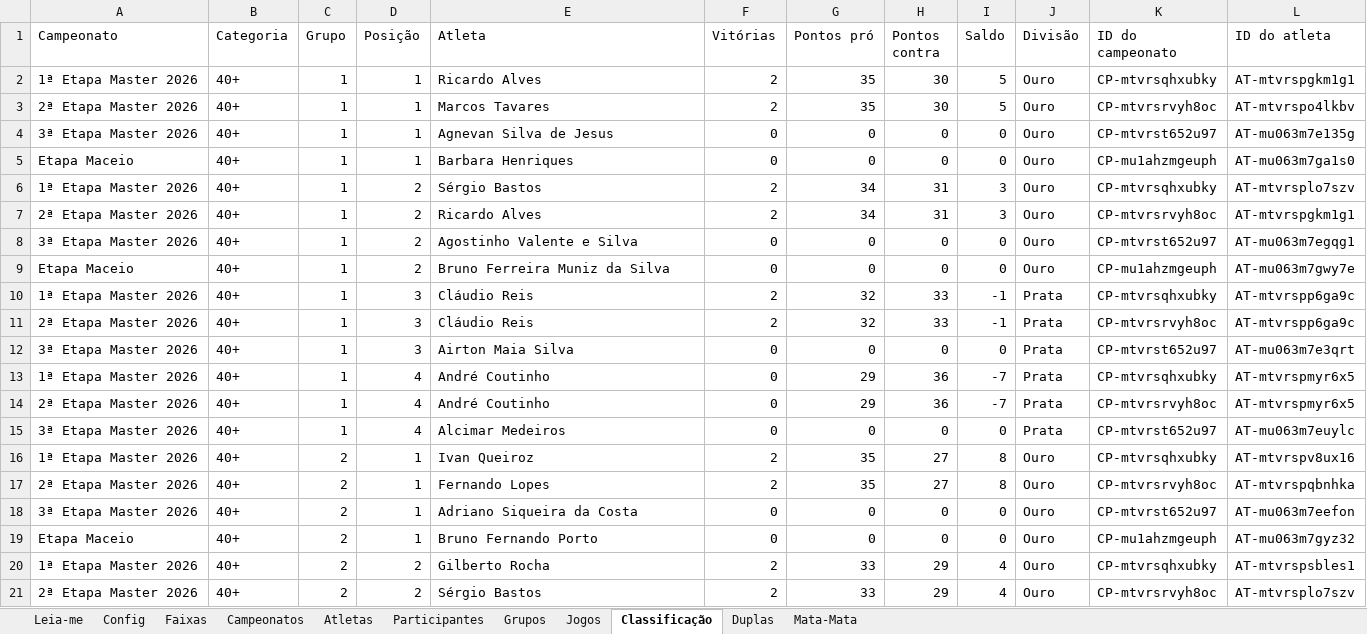
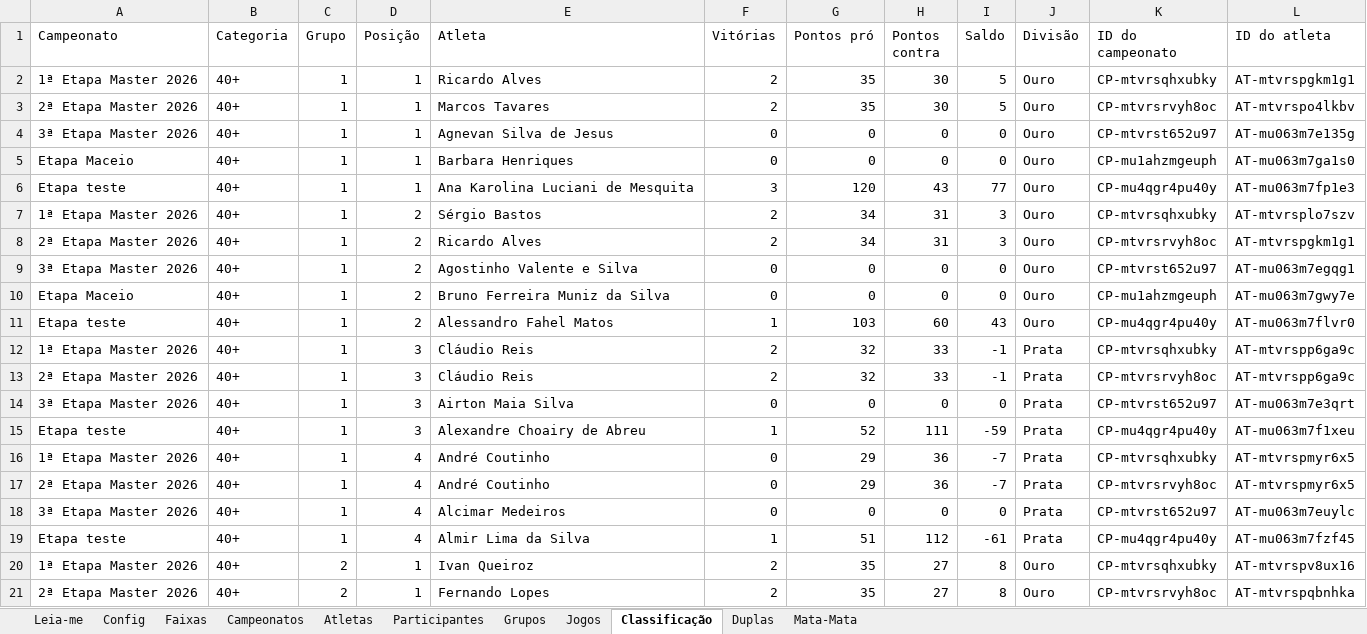
Before and after one commit to lemuelshow/torneio-master, an Excel workbook: dados/torneio.xlsx, sheet Classificação, drawn as a sheet; only a part is shown; the shorter side is filled out with more unchanged rows; values as stored, in another font and other column widths than the file's, no cell formats; the diff covers the shown part only; the diff names each change by its address in the sheet, - before the commit and + after, or states it on an @@ line.

```diff
--- a/dados/torneio.xlsx (sheet Classificação)
+++ b/dados/torneio.xlsx (sheet Classificação)
+row 6: Etapa teste | 40+ | 1 | 1 | Ana Karolina Luciani de Mesquita | 3 | 120 | 43 | 77 | Ouro | CP-mu4qgr4pu40y | AT-mu063m7fp1e3
+row 11: Etapa teste | 40+ | 1 | 2 | Alessandro Fahel Matos | 1 | 103 | 60 | 43 | Ouro | CP-mu4qgr4pu40y | AT-mu063m7flvr0
+row 15: Etapa teste | 40+ | 1 | 3 | Alexandre Choairy de Abreu | 1 | 52 | 111 | -59 | Prata | CP-mu4qgr4pu40y | AT-mu063m7f1xeu
+row 19: Etapa teste | 40+ | 1 | 4 | Almir Lima da Silva | 1 | 51 | 112 | -61 | Prata | CP-mu4qgr4pu40y | AT-mu063m7fzf45
```
Also changed, not shown: 13 added rows, 2 removed rows and 12 edited cells elsewhere in this sheet, sheet Participantes, sheet Jogos, sheet Grupos, sheet Duplas, sheet Mata-Mata, sheet Campeonatos, cell formats, 12 other files.
